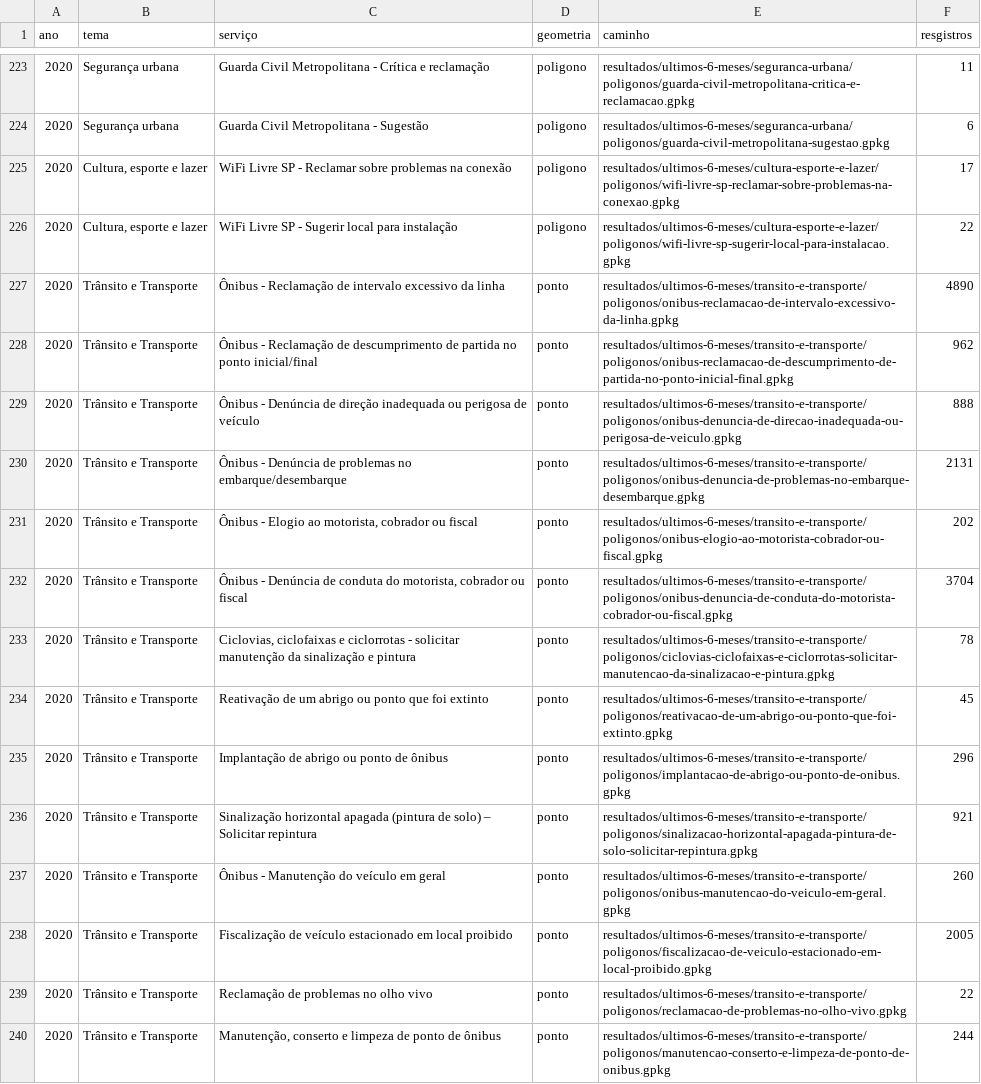
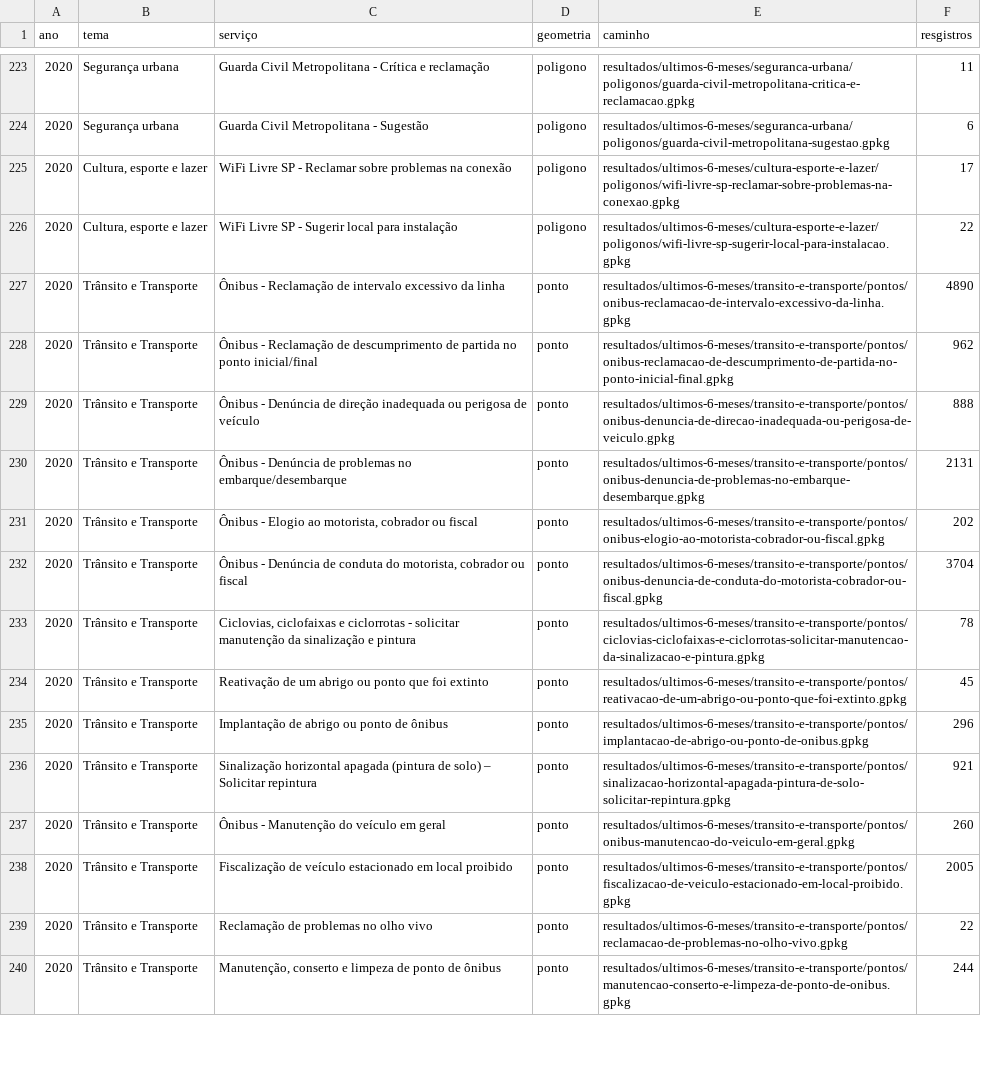
Before and after one commit to geoinfo-smdu/geo-sp156, a CSV file: resultados/resultados-ultimos-6-meses.csv, drawn as a sheet; only a part is shown, gaps mark what is left out; the diff covers the shown part only; the diff names each change by its address in the sheet, - before the commit and + after, or states it on an @@ line.

Commit message:
Trocando caminho dos arquivos
Exemplo:
De:
2020,Trânsito e Transporte,Ônibus - Reclamação de intervalo excessivo da linha,PONTO,resultados/ultimos-6-meses/transito-e-transporte/POLIGONOS
Para:
2020,Trânsito e Transporte,Ônibus - Reclamação de intervalo excessivo da linha,PONTO,resultados/ultimos-6-meses/transito-e-transporte/PONTOS

```diff
--- a/resultados/resultados-ultimos-6-meses.csv
+++ b/resultados/resultados-ultimos-6-meses.csv
-E227 (caminho): resultados/ultimos-6-meses/transito-e-transporte/poligonos/onibus-reclamacao-de-intervalo-excessivo-da-linha.gpkg
+E227 (caminho): resultados/ultimos-6-meses/transito-e-transporte/pontos/onibus-reclamacao-de-intervalo-excessivo-da-linha.gpkg
-E228 (caminho): resultados/ultimos-6-meses/transito-e-transporte/poligonos/onibus-reclamacao-de-descumprimento-de-partida-no-ponto-inicial-final.gpkg
+E228 (caminho): resultados/ultimos-6-meses/transito-e-transporte/pontos/onibus-reclamacao-de-descumprimento-de-partida-no-ponto-inicial-final.gpkg
-E229 (caminho): resultados/ultimos-6-meses/transito-e-transporte/poligonos/onibus-denuncia-de-direcao-inadequada-ou-perigosa-de-veiculo.gpkg
+E229 (caminho): resultados/ultimos-6-meses/transito-e-transporte/pontos/onibus-denuncia-de-direcao-inadequada-ou-perigosa-de-veiculo.gpkg
-E230 (caminho): resultados/ultimos-6-meses/transito-e-transporte/poligonos/onibus-denuncia-de-problemas-no-embarque-desembarque.gpkg
+E230 (caminho): resultados/ultimos-6-meses/transito-e-transporte/pontos/onibus-denuncia-de-problemas-no-embarque-desembarque.gpkg
-E231 (caminho): resultados/ultimos-6-meses/transito-e-transporte/poligonos/onibus-elogio-ao-motorista-cobrador-ou-fiscal.gpkg
+E231 (caminho): resultados/ultimos-6-meses/transito-e-transporte/pontos/onibus-elogio-ao-motorista-cobrador-ou-fiscal.gpkg
-E232 (caminho): resultados/ultimos-6-meses/transito-e-transporte/poligonos/onibus-denuncia-de-conduta-do-motorista-cobrador-ou-fiscal.gpkg
+E232 (caminho): resultados/ultimos-6-meses/transito-e-transporte/pontos/onibus-denuncia-de-conduta-do-motorista-cobrador-ou-fiscal.gpkg
-E233 (caminho): resultados/ultimos-6-meses/transito-e-transporte/poligonos/ciclovias-ciclofaixas-e-ciclorrotas-solicitar-manutencao-da-sinalizacao-e-pintura.gpkg
+E233 (caminho): resultados/ultimos-6-meses/transito-e-transporte/pontos/ciclovias-ciclofaixas-e-ciclorrotas-solicitar-manutencao-da-sinalizacao-e-pintura.gpkg
-E234 (caminho): resultados/ultimos-6-meses/transito-e-transporte/poligonos/reativacao-de-um-abrigo-ou-ponto-que-foi-extinto.gpkg
+E234 (caminho): resultados/ultimos-6-meses/transito-e-transporte/pontos/reativacao-de-um-abrigo-ou-ponto-que-foi-extinto.gpkg
-E235 (caminho): resultados/ultimos-6-meses/transito-e-transporte/poligonos/implantacao-de-abrigo-ou-ponto-de-onibus.gpkg
+E235 (caminho): resultados/ultimos-6-meses/transito-e-transporte/pontos/implantacao-de-abrigo-ou-ponto-de-onibus.gpkg
-E236 (caminho): resultados/ultimos-6-meses/transito-e-transporte/poligonos/sinalizacao-horizontal-apagada-pintura-de-solo-solicitar-repintura.gpkg
+E236 (caminho): resultados/ultimos-6-meses/transito-e-transporte/pontos/sinalizacao-horizontal-apagada-pintura-de-solo-solicitar-repintura.gpkg
-E237 (caminho): resultados/ultimos-6-meses/transito-e-transporte/poligonos/onibus-manutencao-do-veiculo-em-geral.gpkg
+E237 (caminho): resultados/ultimos-6-meses/transito-e-transporte/pontos/onibus-manutencao-do-veiculo-em-geral.gpkg
-E238 (caminho): resultados/ultimos-6-meses/transito-e-transporte/poligonos/fiscalizacao-de-veiculo-estacionado-em-local-proibido.gpkg
+E238 (caminho): resultados/ultimos-6-meses/transito-e-transporte/pontos/fiscalizacao-de-veiculo-estacionado-em-local-proibido.gpkg
-E239 (caminho): resultados/ultimos-6-meses/transito-e-transporte/poligonos/reclamacao-de-problemas-no-olho-vivo.gpkg
+E239 (caminho): resultados/ultimos-6-meses/transito-e-transporte/pontos/reclamacao-de-problemas-no-olho-vivo.gpkg
-E240 (caminho): resultados/ultimos-6-meses/transito-e-transporte/poligonos/manutencao-conserto-e-limpeza-de-ponto-de-onibus.gpkg
+E240 (caminho): resultados/ultimos-6-meses/transito-e-transporte/pontos/manutencao-conserto-e-limpeza-de-ponto-de-onibus.gpkg
```
Also changed, not shown: 81 edited cells elsewhere in this file.
